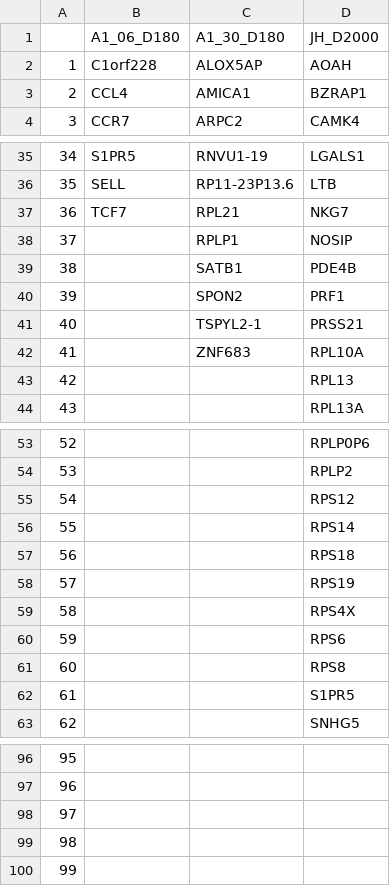
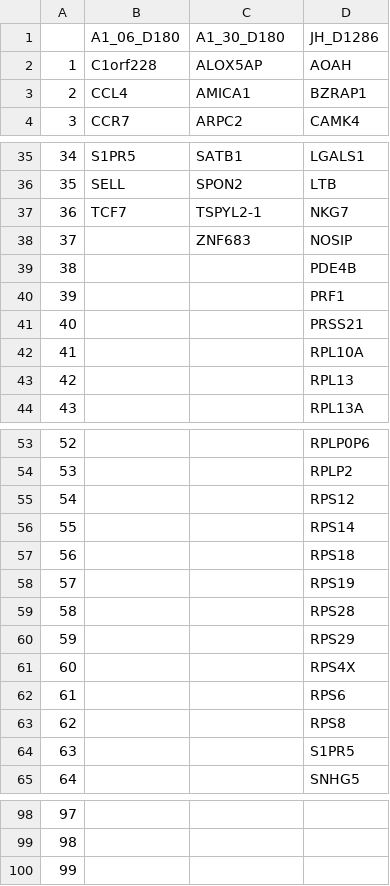
Before and after one commit to MartyWeissman/ClonalOmics, a CSV file: Figure 1 (in vivo)/Table_S1_ClonalGenes_InVivo.csv, drawn as a sheet; only a part is shown, gaps mark what is left out; removed rows and columns are numbered as before the commit, all else as after; the diff covers the shown part only; the diff names each change by its address in the sheet, - before the commit and + after, or states it on an @@ line.

```diff
--- a/Figure 1 (in vivo)/Table_S1_ClonalGenes_InVivo.csv
+++ b/Figure 1 (in vivo)/Table_S1_ClonalGenes_InVivo.csv
-D1: JH_D2000
+D1: JH_D1286
-C35: RNVU1-19
+C35: SATB1
-C36: RP11-23P13.6
+C36: SPON2
-C37: RPL21
+C37: TSPYL2-1
-C38: RPLP1
+C38: ZNF683
-C39: SATB1
+C39: (empty)
-C40: SPON2
+C40: (empty)
-C41: TSPYL2-1
+C41: (empty)
-C42: ZNF683
+C42: (empty)
+row 59: 58 |  |  | RPS28
+row 60: 59 |  |  | RPS29
@@ column A renumbered between rows 61 and 100 @@
-row 99: 98
-row 100: 99
```
Also changed, not shown: 28 edited cells elsewhere in this file, Figure 1 (in vivo)/Celltype_loadings_invivo.csv, Figure 1 (in vivo)/Invivo_genes.csv, 6 other files.
